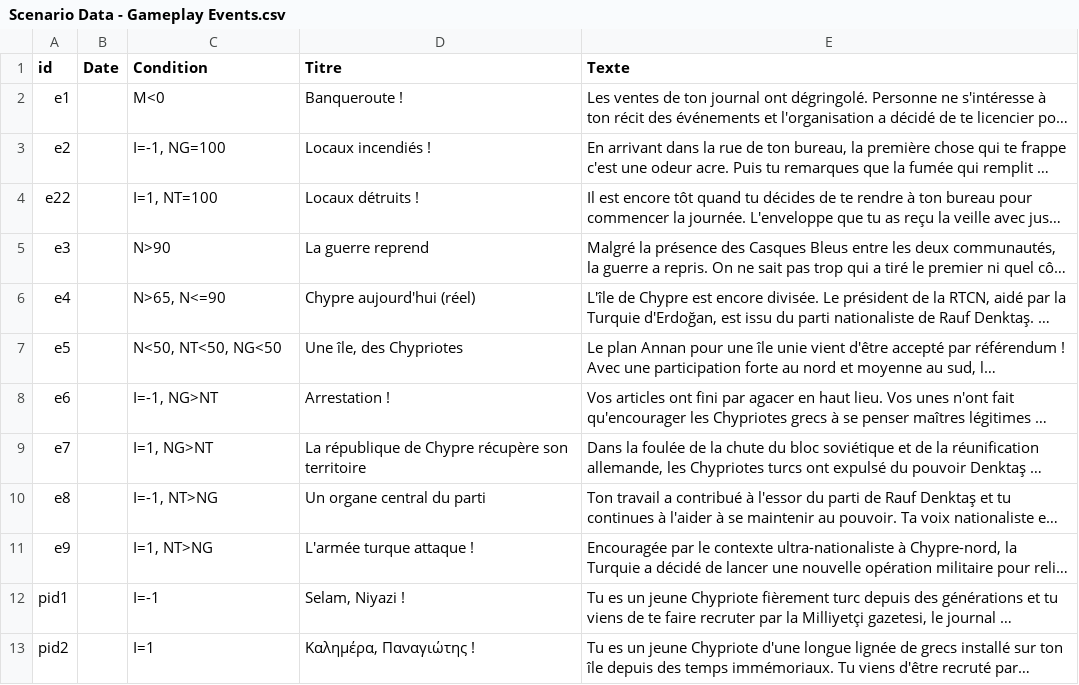
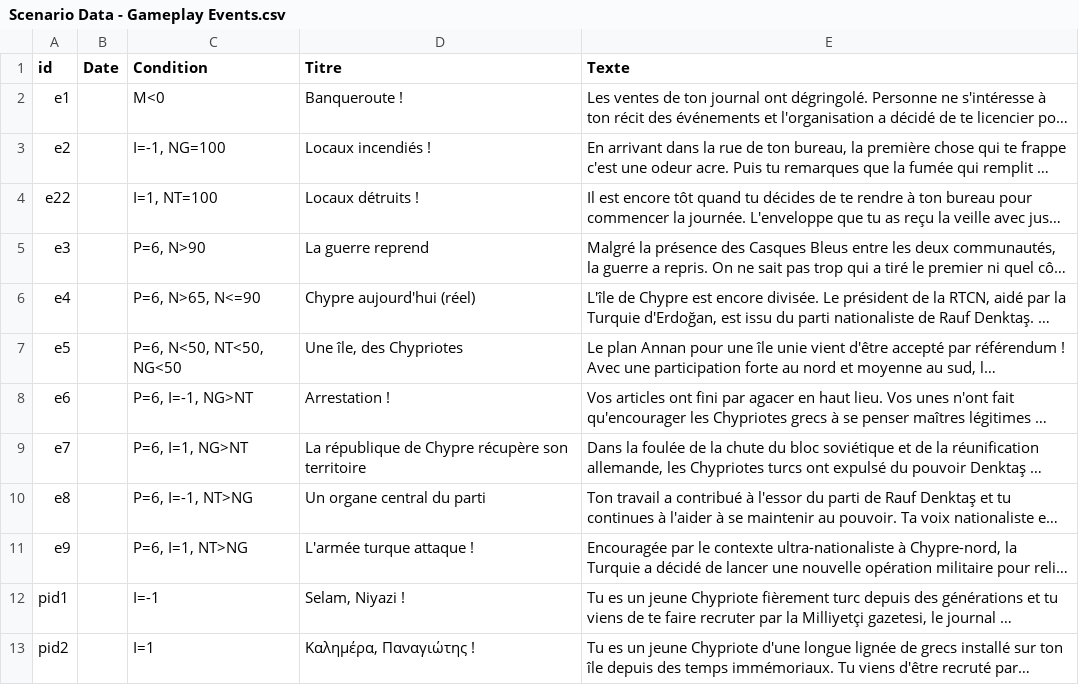
Before and after one commit to J-Revel/Game-Jam-Histoire-Galion, a CSV file: Project/Assets/Resources/Scenario Data - Gameplay Events.csv, drawn as a sheet; only a part is shown; long unchanged cells end in …; the diff names each change by its address in the sheet, - before the commit and + after, or states it on an @@ line.

Commit message:
Update csvs

```diff
--- a/Project/Assets/Resources/Scenario Data - Gameplay Events.csv
+++ b/Project/Assets/Resources/Scenario Data - Gameplay Events.csv
-C5 (Condition): N>90
+C5 (Condition): P=6, N>90
-C6 (Condition): N>65, N<=90
+C6 (Condition): P=6, N>65, N<=90
-C7 (Condition): N<50, NT<50, NG<50
+C7 (Condition): P=6, N<50, NT<50, NG<50
-C8 (Condition): I=-1, NG>NT
+C8 (Condition): P=6, I=-1, NG>NT
-C9 (Condition): I=1, NG>NT
+C9 (Condition): P=6, I=1, NG>NT
-C10 (Condition): I=-1, NT>NG
+C10 (Condition): P=6, I=-1, NT>NG
-C11 (Condition): I=1, NT>NG
+C11 (Condition): P=6, I=1, NT>NG
```
